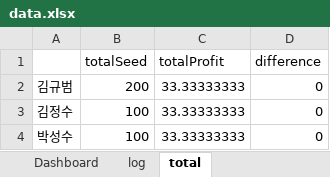
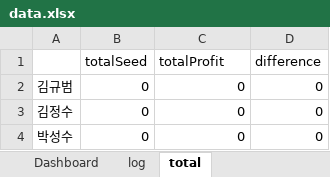
Before and after one commit to KyubeomKim/Erection, an Excel workbook: data/data.xlsx, sheet total, drawn as a sheet; values as stored, in another font and other column widths than the file's, no borders; the diff names each change by its address in the sheet, - before the commit and + after, or states it on an @@ line.

```diff
--- a/data/data.xlsx (sheet total)
+++ b/data/data.xlsx (sheet total)
-B2 (totalSeed): 200
+B2 (totalSeed): 0
-C2:C4 (totalProfit): 33.33333333
+C2:C4 (totalProfit): 0
-B3:B4 (totalSeed): 100
+B3:B4 (totalSeed): 0
```
Also changed, not shown: sheet Dashboard, sheet log, 2 other files.
